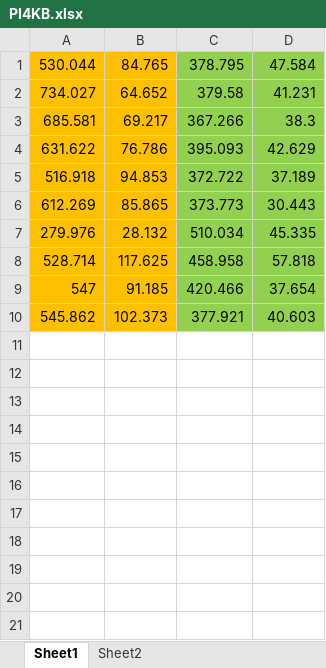
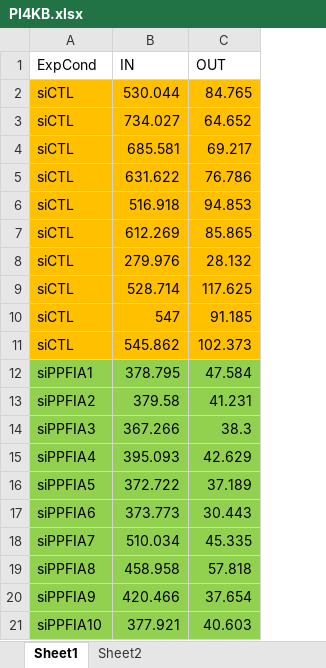
Before and after one commit to qBioTurin/ORCA, an Excel workbook: inst/Data/IF/PI4KB.xlsx, sheet Sheet1, drawn as a sheet; values as stored, in another font and other column widths than the file's, no borders; removed rows and columns are numbered as before the commit, all else as after; the diff names each change by its address in the sheet, - before the commit and + after, or states it on an @@ line.

```diff
--- a/inst/Data/IF/PI4KB.xlsx (sheet Sheet1)
+++ b/inst/Data/IF/PI4KB.xlsx (sheet Sheet1)
-column A, rows 1-10: 530.044 | 734.027 | 685.581 | 631.622 | 516.918 | 612.269 | 279.976 | 528.714 | 547 | 545.862
-column B, rows 1-10: 84.765 | 64.652 | 69.217 | 76.786 | 94.853 | 85.865 | 28.132 | 117.625 | 91.185 | 102.373
+column A, rows 12-21: siPPFIA1 | siPPFIA2 | siPPFIA3 | siPPFIA4 | siPPFIA5 | siPPFIA6 | siPPFIA7 | siPPFIA8 | siPPFIA9 | siPPFIA10
+row 1: ExpCond | IN | OUT
+row 2: siCTL | 530.044 | 84.765
+row 3: siCTL | 734.027 | 64.652
+row 4: siCTL | 685.581 | 69.217
+row 5: siCTL | 631.622 | 76.786
+row 6: siCTL | 516.918 | 94.853
+row 7: siCTL | 612.269 | 85.865
+row 8: siCTL | 279.976 | 28.132
+row 9: siCTL | 528.714 | 117.625
+row 10: siCTL | 547 | 91.185
+row 11: siCTL | 545.862 | 102.373
```
Also changed, not shown: 4 other files.
